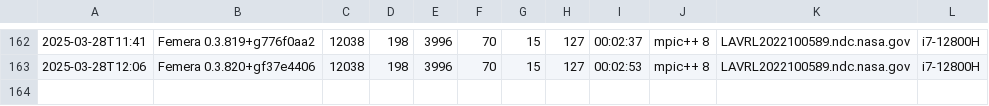
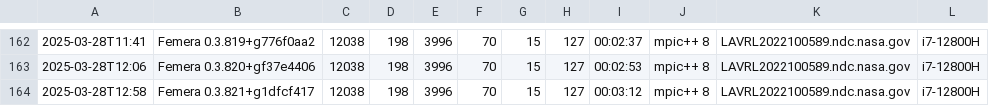
Before and after one commit to waggyz/femera-mini-app, a CSV file: data/src/femera-i7-12800H-build-stats.csv, drawn as a sheet; only a part is shown, gaps mark what is left out; the diff names each change by its address in the sheet, - before the commit and + after, or states it on an @@ line.

```diff
--- a/data/src/femera-i7-12800H-build-stats.csv
+++ b/data/src/femera-i7-12800H-build-stats.csv
+row 164: 2025-03-28T12:58 | Femera 0.3.821+g1dfcf417 | 12038 | 198 | 3996 | 70 | 15 | 127 | 00:03:12 | mpic++ 8 | LAVRL2022100589.ndc.nasa.gov | i7-12800H
```
Also changed, not shown: 13 other files.
